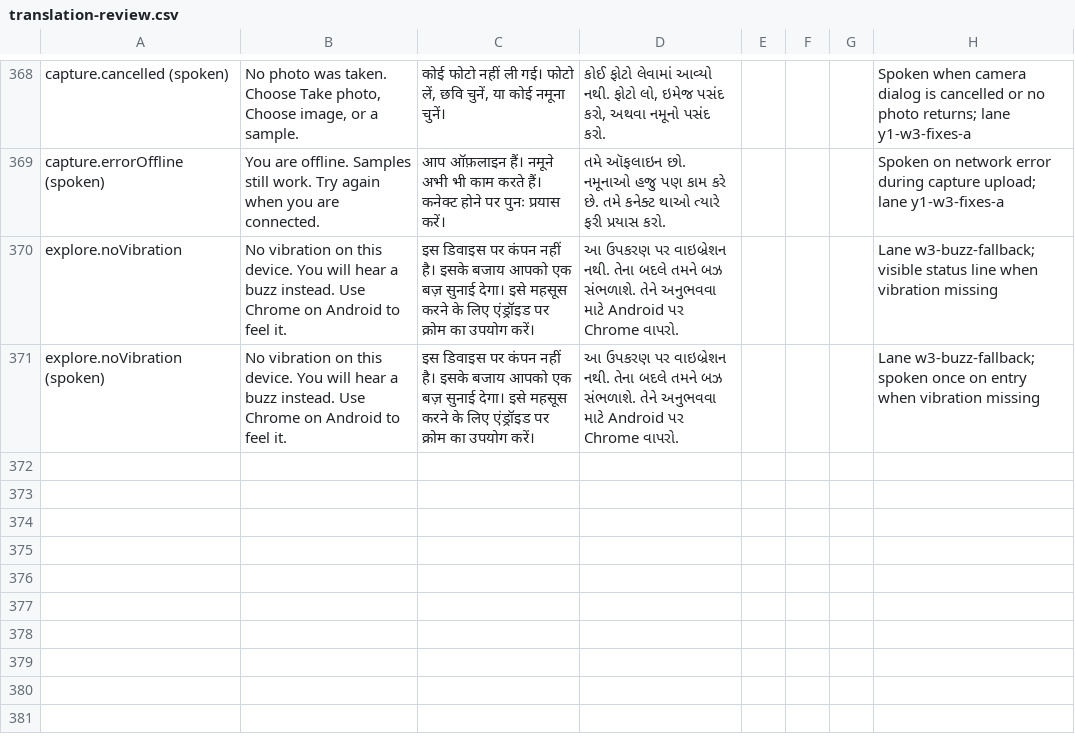
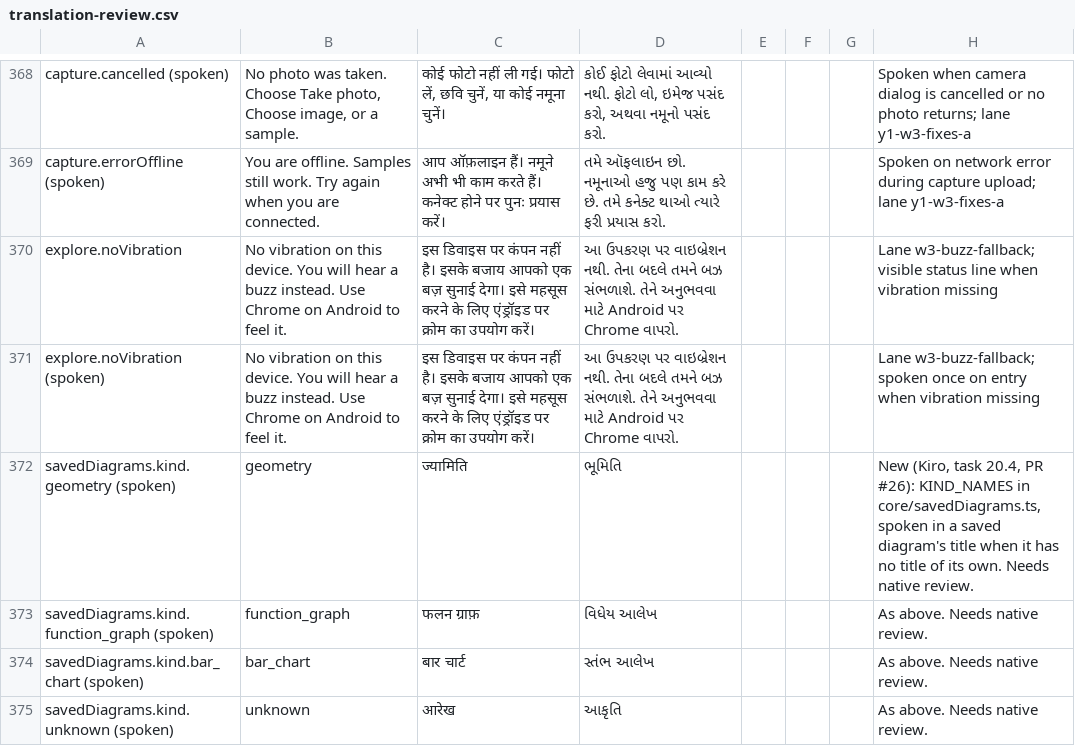
Before and after one commit to Ratnesh-101/ghost-touch, a CSV file: docs/user-test/translation-review.csv, drawn as a sheet; only a part is shown, gaps mark what is left out.

Commit message:
kiro: 20.4 (PR #26) savedTitle speaks localised kind names in hi and gu

```diff
--- a/docs/user-test/translation-review.csv
+++ b/docs/user-test/translation-review.csv
@@ -371 +371,5 @@
 "explore.noVibration (spoken)","No vibration on this device. You will hear a buzz instead. Use Chrome on Android to feel it.","इस डिवाइस पर कंपन नहीं है। इसके बजाय आपको एक बज़ सुनाई देगा। इसे महसूस करने के लिए एंड्रॉइड पर क्रोम का उपयोग करें।","આ ઉપકરણ પર વાઇબ્રેશન નથી. તેના બદલે તમને બઝ સંભળાશે. તેને અનુભવવા માટે Android પર Chrome વાપરો.","","","","Lane w3-buzz-fallback; spoken once on entry when vibration missing"
+"savedDiagrams.kind.geometry (spoken)","geometry","ज्यामिति","ભૂમિતિ","","","","New (Kiro, task 20.4, PR #26): KIND_NAMES in core/savedDiagrams.ts, spoken in a saved diagram's title when it has no title of its own. Needs native review."
+"savedDiagrams.kind.function_graph (spoken)","function_graph","फलन ग्राफ़","વિધેય આલેખ","","","","As above. Needs native review."
+"savedDiagrams.kind.bar_chart (spoken)","bar_chart","बार चार्ट","સ્તંભ આલેખ","","","","As above. Needs native review."
+"savedDiagrams.kind.unknown (spoken)","unknown","आरेख","આકૃતિ","","","","As above. Needs native review."
```
Also changed, not shown: 3 other files.
